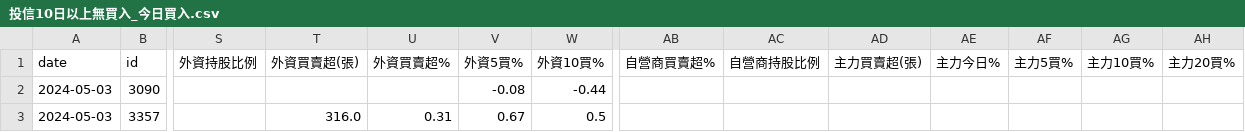
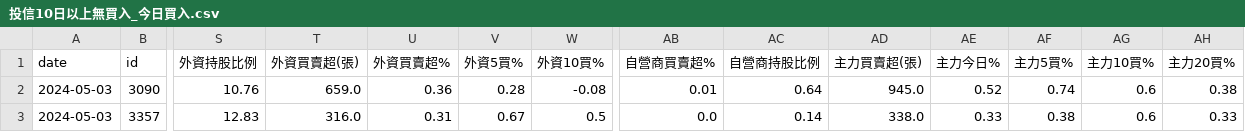
Before and after one commit to itony215/stock_data, a CSV file: data/投信10日以上無買入_今日買入.csv, drawn as a sheet; only a part is shown, gaps mark what is left out; the diff covers the shown part only; the diff names each change by its address in the sheet, - before the commit and + after, or states it on an @@ line.

```diff
--- a/data/投信10日以上無買入_今日買入.csv
+++ b/data/投信10日以上無買入_今日買入.csv
-S2 (外資持股比例): (empty)
+S2 (外資持股比例): 10.76
-T2 (外資買賣超(張)): (empty)
+T2 (外資買賣超(張)): 659.0
-U2 (外資買賣超%): (empty)
+U2 (外資買賣超%): 0.36
-V2 (外資5買%): -0.08
+V2 (外資5買%): 0.28
-W2 (外資10買%): -0.44
+W2 (外資10買%): -0.08
-AB2 (自營商買賣超%): (empty)
+AB2 (自營商買賣超%): 0.01
-AC2 (自營商持股比例): (empty)
+AC2 (自營商持股比例): 0.64
-AD2 (主力買賣超(張)): (empty)
+AD2 (主力買賣超(張)): 945.0
-AE2 (主力今日%): (empty)
+AE2 (主力今日%): 0.52
-AF2 (主力5買%): (empty)
+AF2 (主力5買%): 0.74
-AG2:AG3 (主力10買%): (empty)
+AG2:AG3 (主力10買%): 0.6
-AH2 (主力20買%): (empty)
+AH2 (主力20買%): 0.38
-S3 (外資持股比例): (empty)
+S3 (外資持股比例): 12.83
-AB3 (自營商買賣超%): (empty)
+AB3 (自營商買賣超%): 0.0
-AC3 (自營商持股比例): (empty)
+AC3 (自營商持股比例): 0.14
-AD3 (主力買賣超(張)): (empty)
+AD3 (主力買賣超(張)): 338.0
-AE3 (主力今日%): (empty)
+AE3 (主力今日%): 0.33
-AF3 (主力5買%): (empty)
+AF3 (主力5買%): 0.38
-AH3 (主力20買%): (empty)
+AH3 (主力20買%): 0.33
```
Also changed, not shown: 113 edited cells elsewhere in this file, data/年月營收增.csv, data/年月營收減.csv, 15 other files.
